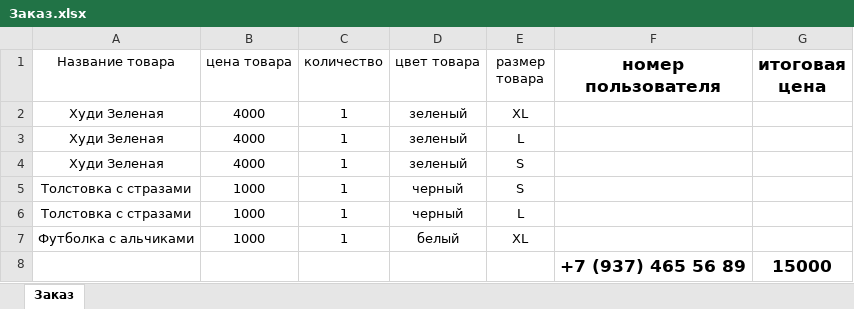
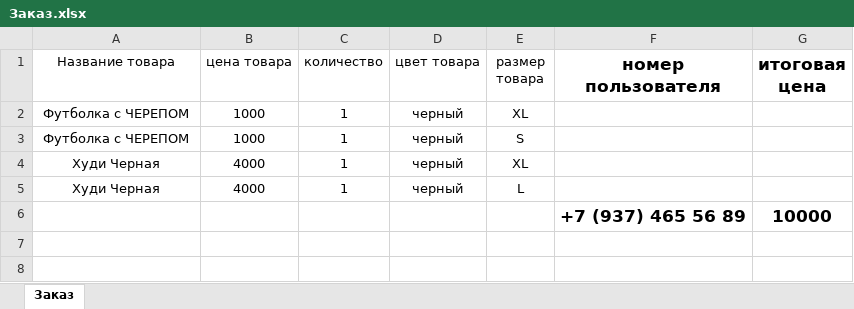
Before and after one commit to Sanchir01/Sandjma_Back, an Excel workbook: Заказ.xlsx, sheet Заказ, drawn as a sheet; values as stored, in another font and other column widths than the file's, no borders; removed rows and columns are numbered as before the commit, all else as after; the diff names each change by its address in the sheet, - before the commit and + after, or states it on an @@ line.

```diff
--- a/Заказ.xlsx (sheet Заказ)
+++ b/Заказ.xlsx (sheet Заказ)
+row 2: Футболка с ЧЕРЕПОМ | 1000 | 1 | черный | XL
+row 3: Футболка с ЧЕРЕПОМ | 1000 | 1 | черный | S
-A4:A5 (Название товара): Худи Зеленая
+A4:A5 (Название товара): Худи Черная
-D4:D5 (цвет товара): зеленый
+D4:D5 (цвет товара): черный
-row 4: Худи Зеленая | 4000 | 1 | зеленый | S
-row 5: Толстовка с стразами | 1000 | 1 | черный | S
-row 6: Толстовка с стразами | 1000 | 1 | черный | L
-row 7: Футболка с альчиками | 1000 | 1 | белый | XL
-G6 (итоговая цена): 15000
+G6 (итоговая цена): 10000
```
Also changed, not shown: 4 other files.
